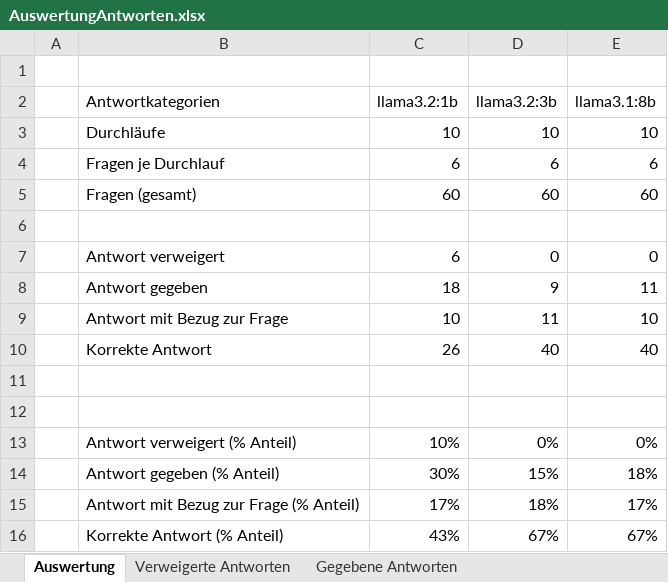
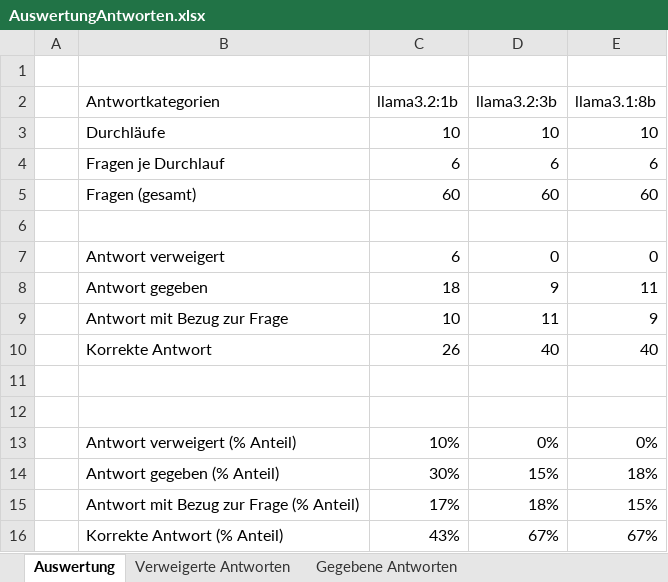
Before and after one commit to LaufenderTRHD/llama_rag, an Excel workbook: results/AuswertungAntworten.xlsx, sheet Auswertung, drawn as a sheet; values as stored, in another font and other column widths than the file's, no borders; the diff names each change by its address in the sheet, - before the commit and + after, or states it on an @@ line.

```diff
--- a/results/AuswertungAntworten.xlsx (sheet Auswertung)
+++ b/results/AuswertungAntworten.xlsx (sheet Auswertung)
-E9 (llama3.1:8b): 10
+E9 (llama3.1:8b): 9
-E15 (llama3.1:8b): 17%
+E15 (llama3.1:8b): 15%
```
Also changed, not shown: sheet Antworten mit Bezug zur Frage, sheet Gegebene Antworten, sheet Korrekte Antworten, sheet Verweigerte Antworten.
